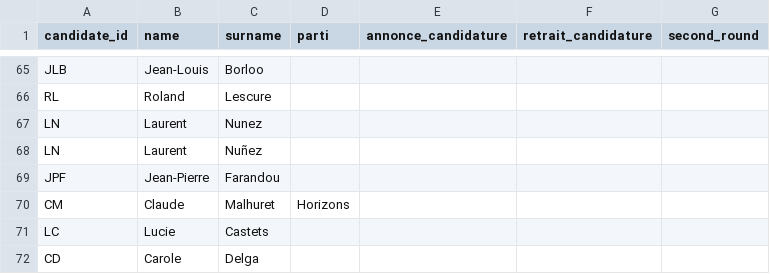
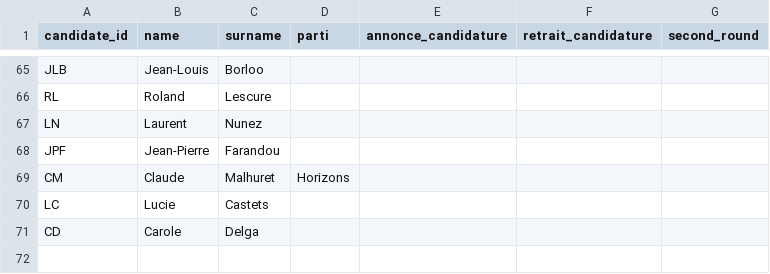
Before and after one commit to MieuxVoter/mj-database-2027, a CSV file: candidates.csv, drawn as a sheet; only a part is shown, gaps mark what is left out.

Commit message:
Remove duplicate entry for Laurent Nuñez
Removed duplicate entry for Laurent Nuñez because of test_data_integrity.py.

```diff
--- a/candidates.csv
+++ b/candidates.csv
@@ -67,3 +67,2 @@ RL,Roland,Lescure,,,,
 LN,Laurent,Nunez,,,,
-LN,Laurent,Nuñez,,,,
 JPF,Jean-Pierre,Farandou,,,,
```
